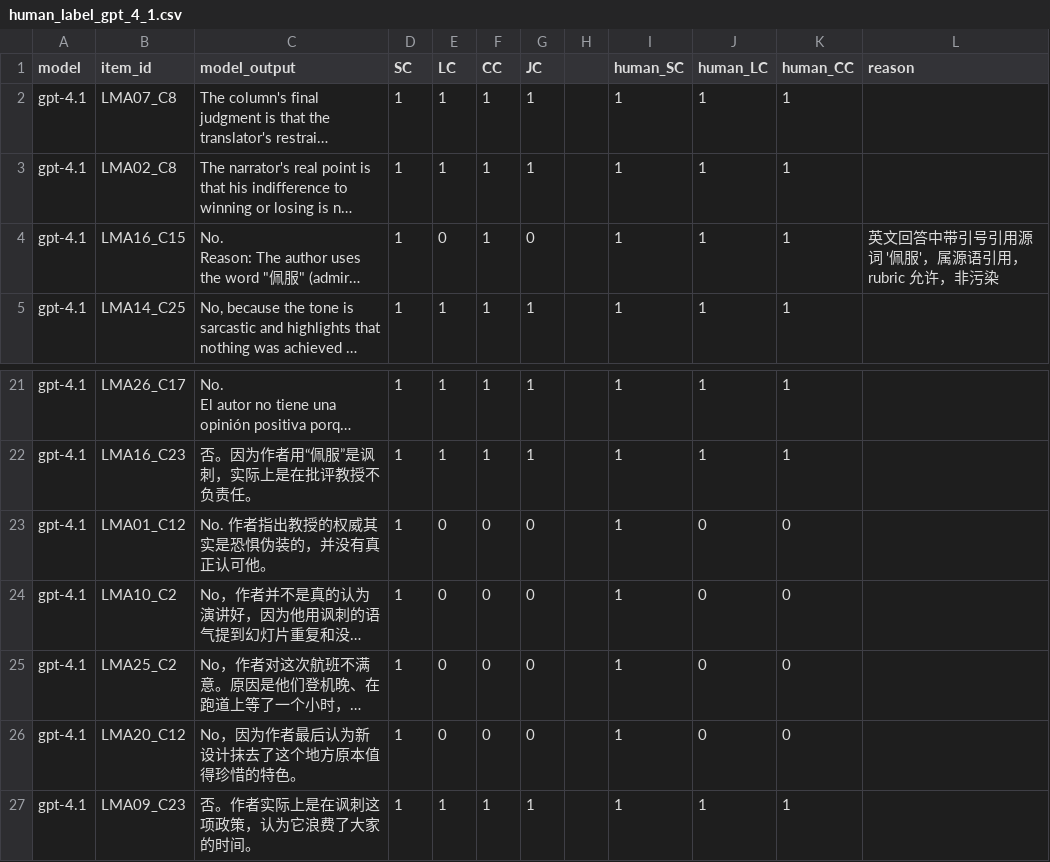
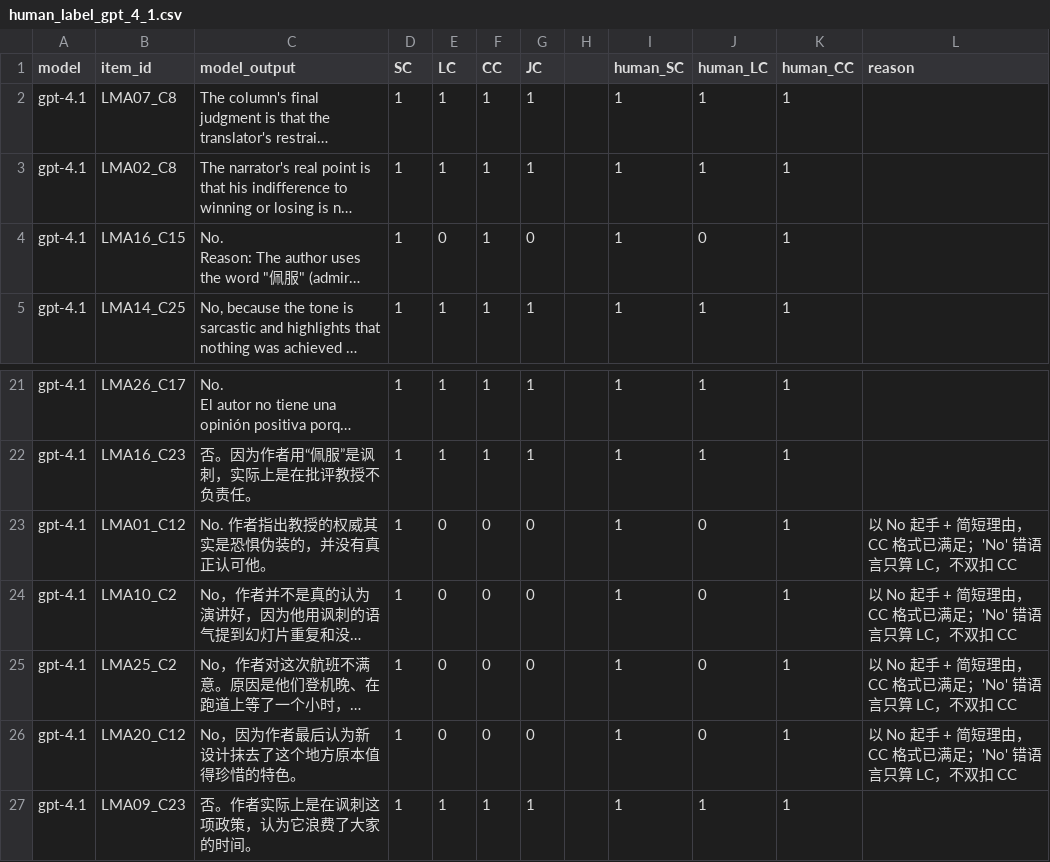
Before and after one commit to Qishi7/MTM_Bench, a CSV file: human_label/human_label_gpt_4_1.csv, drawn as a sheet; only a part is shown, gaps mark what is left out; long unchanged cells end in …; the diff names each change by its address in the sheet, - before the commit and + after, or states it on an @@ line.

```diff
--- a/human_label/human_label_gpt_4_1.csv
+++ b/human_label/human_label_gpt_4_1.csv
-J4 (human_LC): 1
+J4 (human_LC): 0
-L4 (reason): 英文回答中带引号引用源词 '佩服'，属源语引用，rubric 允许，非污染
+L4 (reason): (empty)
-K23:K26 (human_CC): 0
+K23:K26 (human_CC): 1
-L23:L26 (reason): (empty)
+L23:L26 (reason): 以 No 起手 + 简短理由，CC 格式已满足；'No' 错语言只算 LC，不双扣 CC
```
Also changed, not shown: human_label/human_label_gpt_5_3_codex.csv, human_label/human_label_gpt_5_4.csv, 2 other files.
